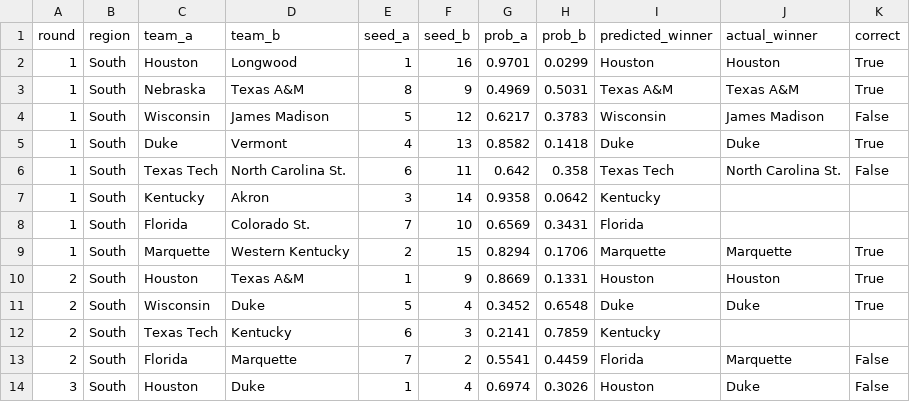
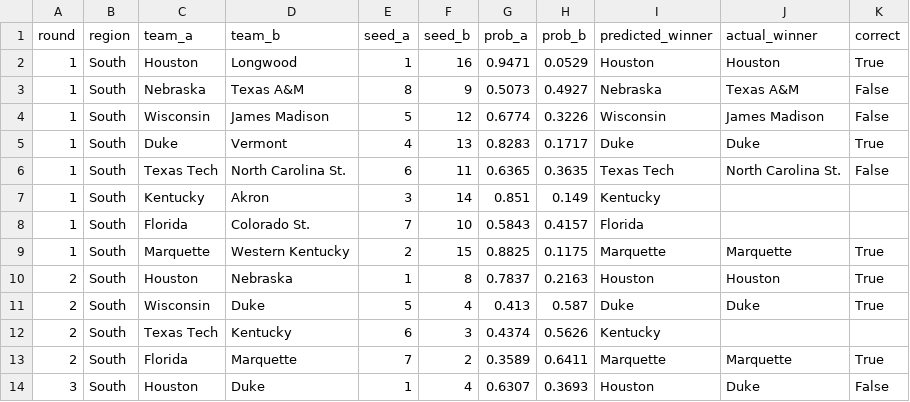
Before and after one commit to Varkot-dev/MarchMadness2026, a CSV file: data/processed/predicted_bracket_2024_new.csv, drawn as a sheet; only a part is shown; the diff covers the shown part only.

```diff
--- a/data/processed/predicted_bracket_2024_new.csv
+++ b/data/processed/predicted_bracket_2024_new.csv
@@ -1,14 +1,14 @@
 round,region,team_a,team_b,seed_a,seed_b,prob_a,prob_b,predicted_winner,actual_winner,correct
-1,South,Houston,Longwood,1,16,0.9701,0.0299,Houston,Houston,True
-1,South,Nebraska,Texas A&M,8,9,0.4969,0.5031,Texas A&M,Texas A&M,True
-1,South,Wisconsin,James Madison,5,12,0.6217,0.3783,Wisconsin,James Madison,False
-1,South,Duke,Vermont,4,13,0.8582,0.1418,Duke,Duke,True
-1,South,Texas Tech,North Carolina St.,6,11,0.642,0.358,Texas Tech,North Carolina St.,False
-1,South,Kentucky,Akron,3,14,0.9358,0.0642,Kentucky,,
-1,South,Florida,Colorado St.,7,10,0.6569,0.3431,Florida,,
-1,South,Marquette,Western Kentucky,2,15,0.8294,0.1706,Marquette,Marquette,True
-2,South,Houston,Texas A&M,1,9,0.8669,0.1331,Houston,Houston,True
-2,South,Wisconsin,Duke,5,4,0.3452,0.6548,Duke,Duke,True
-2,South,Texas Tech,Kentucky,6,3,0.2141,0.7859,Kentucky,,
-2,South,Florida,Marquette,7,2,0.5541,0.4459,Florida,Marquette,False
-3,South,Houston,Duke,1,4,0.6974,0.3026,Houston,Duke,False
+1,South,Houston,Longwood,1,16,0.9471,0.0529,Houston,Houston,True
+1,South,Nebraska,Texas A&M,8,9,0.5073,0.4927,Nebraska,Texas A&M,False
+1,South,Wisconsin,James Madison,5,12,0.6774,0.3226,Wisconsin,James Madison,False
+1,South,Duke,Vermont,4,13,0.8283,0.1717,Duke,Duke,True
+1,South,Texas Tech,North Carolina St.,6,11,0.6365,0.3635,Texas Tech,North Carolina St.,False
+1,South,Kentucky,Akron,3,14,0.851,0.149,Kentucky,,
+1,South,Florida,Colorado St.,7,10,0.5843,0.4157,Florida,,
+1,South,Marquette,Western Kentucky,2,15,0.8825,0.1175,Marquette,Marquette,True
+2,South,Houston,Nebraska,1,8,0.7837,0.2163,Houston,Houston,True
+2,South,Wisconsin,Duke,5,4,0.413,0.587,Duke,Duke,True
+2,South,Texas Tech,Kentucky,6,3,0.4374,0.5626,Kentucky,,
+2,South,Florida,Marquette,7,2,0.3589,0.6411,Marquette,Marquette,True
+3,South,Houston,Duke,1,4,0.6307,0.3693,Houston,Duke,False
```
Also changed, not shown: 140 edited cells elsewhere in this file, data/processed/formula_new_weights.csv, data/processed/predicted_bracket_2022_new.csv, 3 other files.
